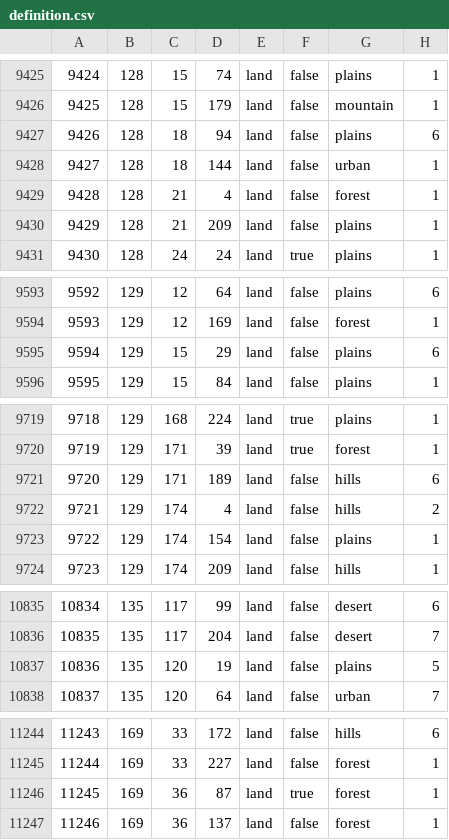
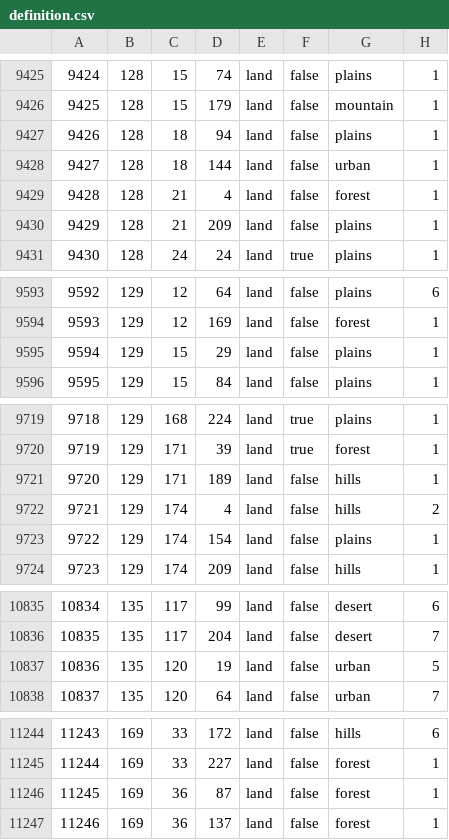
Before and after one commit to generalisofficial/tia2018, a CSV file: map/definition.csv, drawn as a sheet; only a part is shown, gaps mark what is left out; the diff covers the shown part only.

```diff
--- a/map/definition.csv
+++ b/map/definition.csv
@@ -9426,3 +9426,3 @@
 9425;128;15;179;land;false;mountain;1
-9426;128;18;94;land;false;plains;6
+9426;128;18;94;land;false;plains;1
 9427;128;18;144;land;false;urban;1
@@ -9594,3 +9594,3 @@
 9593;129;12;169;land;false;forest;1
-9594;129;15;29;land;false;plains;6
+9594;129;15;29;land;false;plains;1
 9595;129;15;84;land;false;plains;1
@@ -9720,3 +9720,3 @@
 9719;129;171;39;land;true;forest;1
-9720;129;171;189;land;false;hills;6
+9720;129;171;189;land;false;hills;1
 9721;129;174;4;land;false;hills;2
@@ -10836,3 +10836,3 @@
 10835;135;117;204;land;false;desert;7
-10836;135;120;19;land;false;plains;5
+10836;135;120;19;land;false;urban;5
 10837;135;120;64;land;false;urban;7
@@ -11245,3 +11245,3 @@
 11244;169;33;227;land;false;forest;1
-11245;169;36;87;land;true;forest;1
+11245;169;36;87;land;false;forest;1
 11246;169;36;137;land;false;forest;1
```
Also changed, not shown: 7 added rows and 15 edited cells elsewhere in this file, 22 other files.
